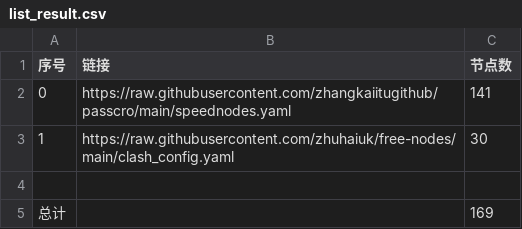
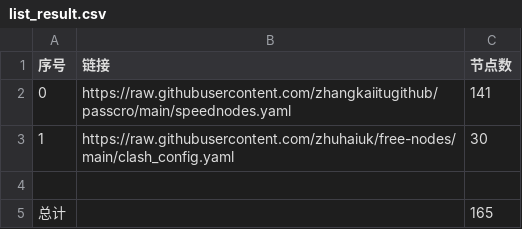
Before and after one commit to pyfpyfpyf/AutoMergePublicNodes, a CSV file: list_result.csv, drawn as a sheet.

```diff
--- a/list_result.csv
+++ b/list_result.csv
@@ -4,2 +4,2 @@
 
-总计,,169
+总计,,165
```
Also changed, not shown: 18 other files.
